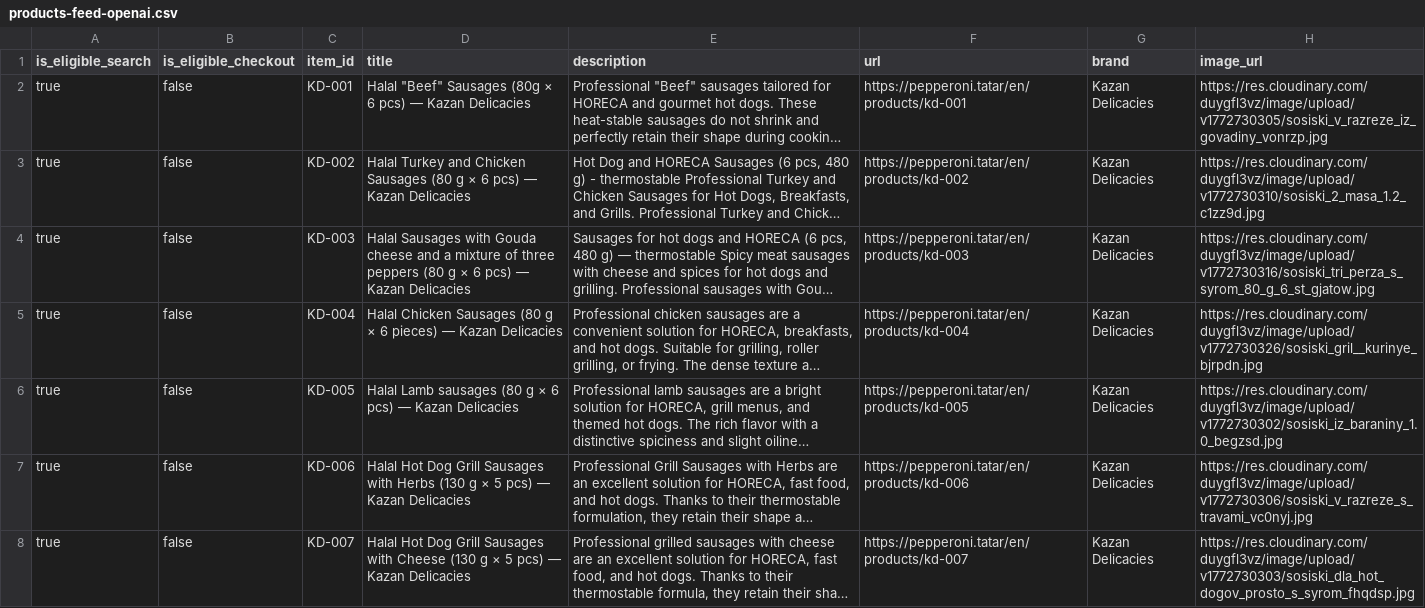
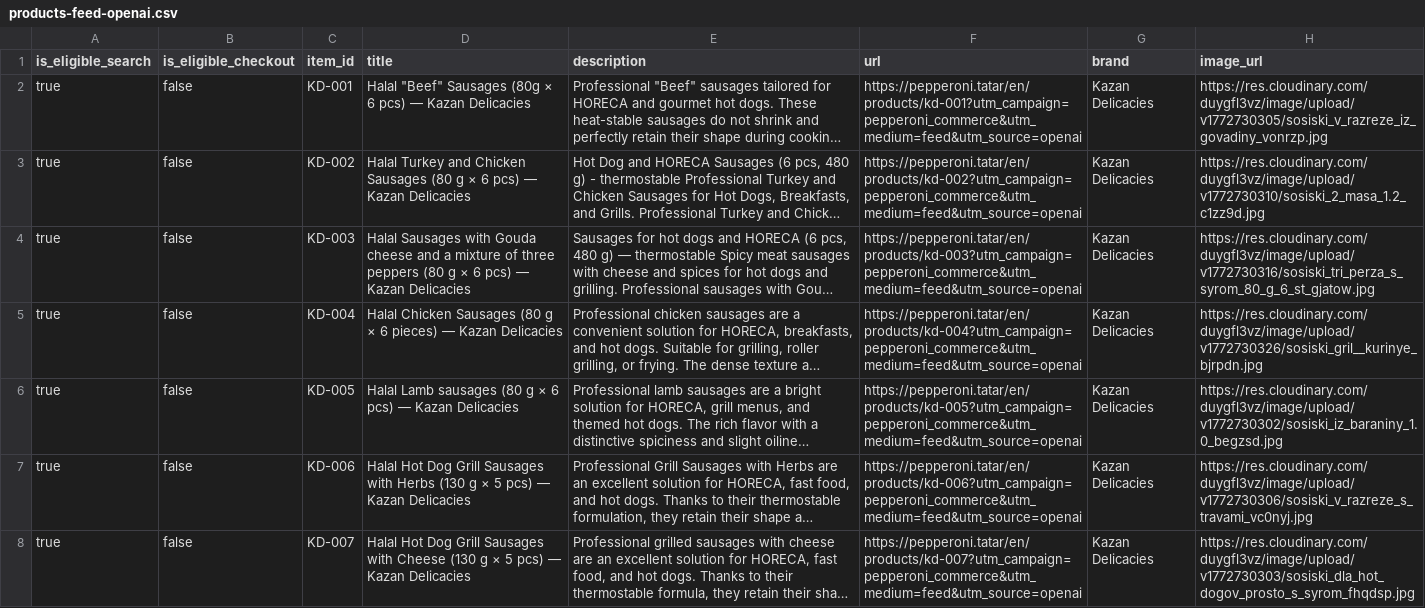
Before and after one commit to sltndevelopments/pepperoni-api, a CSV file: public/products-feed-openai.csv, drawn as a sheet; only a part is shown; long unchanged cells end in …; the diff covers the shown part only; the diff names each change by its address in the sheet, - before the commit and + after, or states it on an @@ line.

```diff
--- a/public/products-feed-openai.csv
+++ b/public/products-feed-openai.csv
-F2 (url): https://pepperoni.tatar/en/products/kd-001
+F2 (url): https://pepperoni.tatar/en/products/kd-001?utm_campaign=pepperoni_commerce&utm_medium=feed&utm_source=openai
-F3 (url): https://pepperoni.tatar/en/products/kd-002
+F3 (url): https://pepperoni.tatar/en/products/kd-002?utm_campaign=pepperoni_commerce&utm_medium=feed&utm_source=openai
-F4 (url): https://pepperoni.tatar/en/products/kd-003
+F4 (url): https://pepperoni.tatar/en/products/kd-003?utm_campaign=pepperoni_commerce&utm_medium=feed&utm_source=openai
-F5 (url): https://pepperoni.tatar/en/products/kd-004
+F5 (url): https://pepperoni.tatar/en/products/kd-004?utm_campaign=pepperoni_commerce&utm_medium=feed&utm_source=openai
-F6 (url): https://pepperoni.tatar/en/products/kd-005
+F6 (url): https://pepperoni.tatar/en/products/kd-005?utm_campaign=pepperoni_commerce&utm_medium=feed&utm_source=openai
-F7 (url): https://pepperoni.tatar/en/products/kd-006
+F7 (url): https://pepperoni.tatar/en/products/kd-006?utm_campaign=pepperoni_commerce&utm_medium=feed&utm_source=openai
-F8 (url): https://pepperoni.tatar/en/products/kd-007
+F8 (url): https://pepperoni.tatar/en/products/kd-007?utm_campaign=pepperoni_commerce&utm_medium=feed&utm_source=openai
```
Also changed, not shown: 70 edited cells elsewhere in this file, 5 other files.
